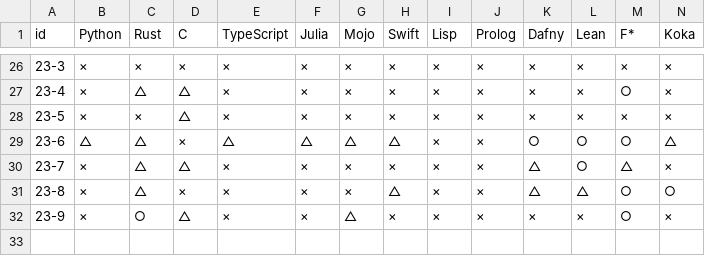
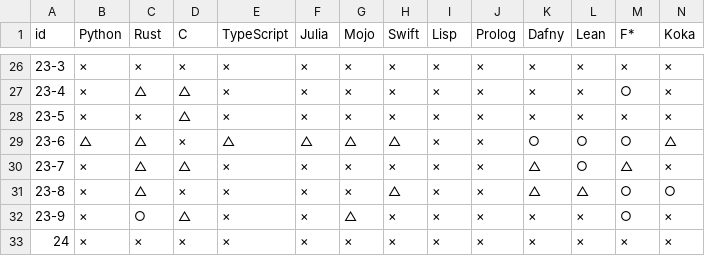
Before and after one commit to ikuchan/language_for_llm, a CSV file: data/evaluation.csv, drawn as a sheet; only a part is shown, gaps mark what is left out; rows hold the shown columns only; the diff names each change by its address in the sheet, - before the commit and + after, or states it on an @@ line.

```diff
--- a/data/evaluation.csv
+++ b/data/evaluation.csv
+row 33: 24 | × | × | × | × | × | × | × | × | × | × | × | × | ×
```
Also changed, not shown: data/requirements.csv, 5 other files.
